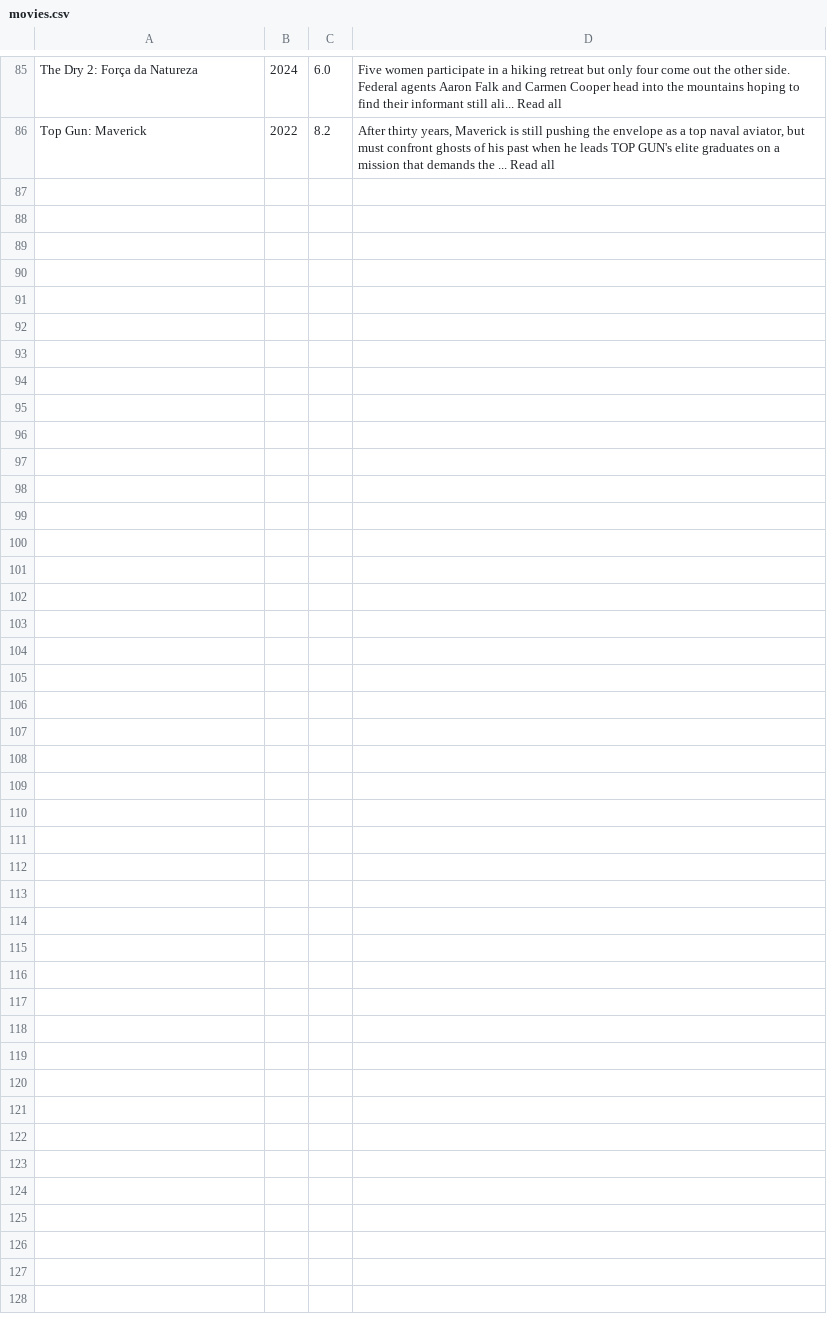
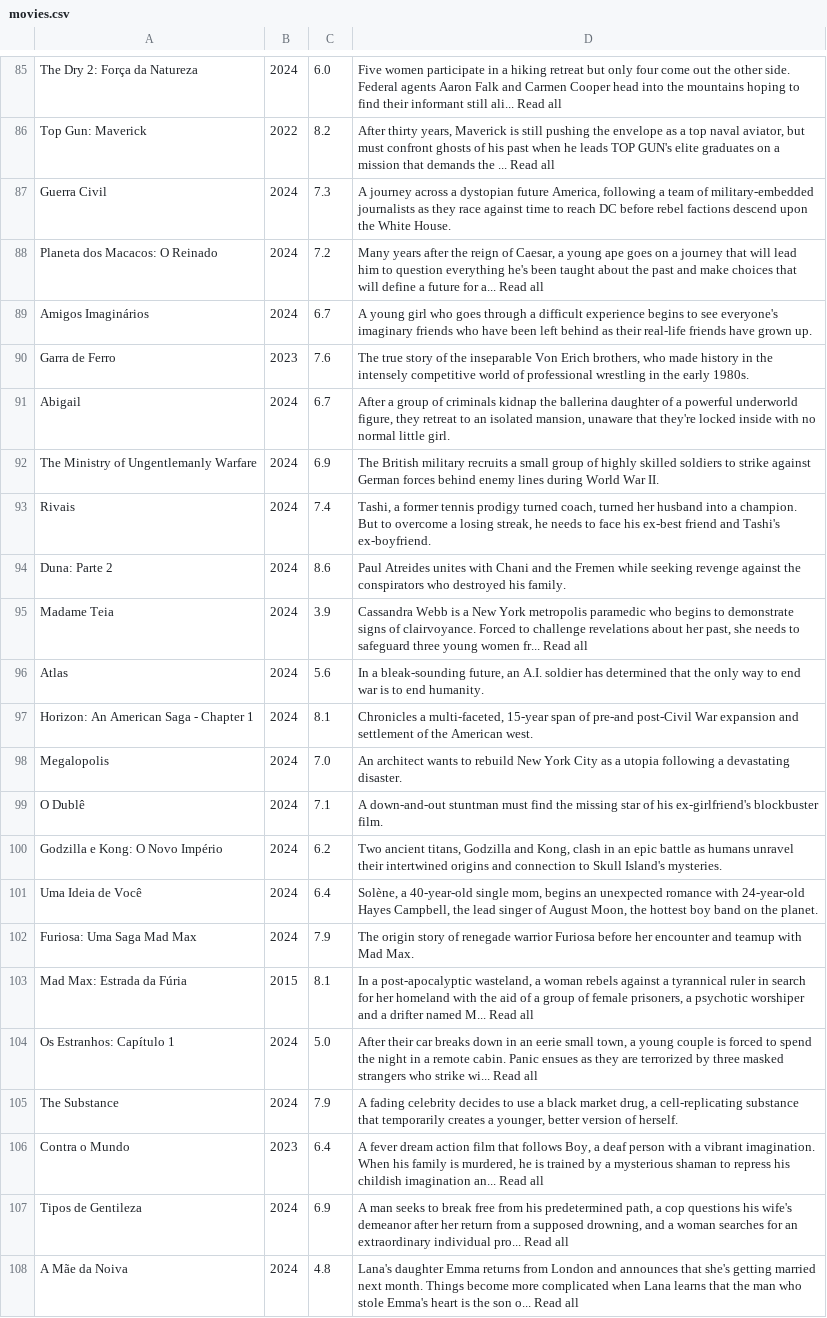
Before and after one commit to isaias1626/films, a CSV file: movies.csv, drawn as a sheet; only a part is shown, gaps mark what is left out.

```diff
--- a/movies.csv
+++ b/movies.csv
@@ -86 +86,23 @@ The Dry 2: Força da Natureza,2024,6.0,Five women participate in a hiking retrea
 Top Gun: Maverick,2022,8.2,"After thirty years, Maverick is still pushing the envelope as a top naval aviator, but must confront ghosts of his past when he leads TOP GUN's elite graduates on a mission that demands the ... Read all"
+Guerra Civil,2024,7.3,"A journey across a dystopian future America, following a team of military-embedded journalists as they race against time to reach DC before rebel factions descend upon the White House."
+Planeta dos Macacos: O Reinado,2024,7.2,"Many years after the reign of Caesar, a young ape goes on a journey that will lead him to question everything he's been taught about the past and make choices that will define a future for a... Read all"
+Amigos Imaginários,2024,6.7,A young girl who goes through a difficult experience begins to see everyone's imaginary friends who have been left behind as their real-life friends have grown up.
+Garra de Ferro,2023,7.6,"The true story of the inseparable Von Erich brothers, who made history in the intensely competitive world of professional wrestling in the early 1980s."
+Abigail,2024,6.7,"After a group of criminals kidnap the ballerina daughter of a powerful underworld figure, they retreat to an isolated mansion, unaware that they're locked inside with no normal little girl."
+The Ministry of Ungentlemanly Warfare,2024,6.9,The British military recruits a small group of highly skilled soldiers to strike against German forces behind enemy lines during World War II.
+Rivais,2024,7.4,"Tashi, a former tennis prodigy turned coach, turned her husband into a champion. But to overcome a losing streak, he needs to face his ex-best friend and Tashi's ex-boyfriend."
+Duna: Parte 2,2024,8.6,Paul Atreides unites with Chani and the Fremen while seeking revenge against the conspirators who destroyed his family.
+Madame Teia,2024,3.9,"Cassandra Webb is a New York metropolis paramedic who begins to demonstrate signs of clairvoyance. Forced to challenge revelations about her past, she needs to safeguard three young women fr... Read all"
+Atlas,2024,5.6,"In a bleak-sounding future, an A.I. soldier has determined that the only way to end war is to end humanity."
+Horizon: An American Saga - Chapter 1,2024,8.1,"Chronicles a multi-faceted, 15-year span of pre-and post-Civil War expansion and settlement of the American west."
+Megalopolis,2024,7.0,An architect wants to rebuild New York City as a utopia following a devastating disaster.
+O Dublê,2024,7.1,A down-and-out stuntman must find the missing star of his ex-girlfriend's blockbuster film.
+Godzilla e Kong: O Novo Império,2024,6.2,"Two ancient titans, Godzilla and Kong, clash in an epic battle as humans unravel their intertwined origins and connection to Skull Island's mysteries."
+Uma Ideia de Você,2024,6.4,"Solène, a 40-year-old single mom, begins an unexpected romance with 24-year-old Hayes Campbell, the lead singer of August Moon, the hottest boy band on the planet."
+Furiosa: Uma Saga Mad Max,2024,7.9,The origin story of renegade warrior Furiosa before her encounter and teamup with Mad Max.
+Mad Max: Estrada da Fúria,2015,8.1,"In a post-apocalyptic wasteland, a woman rebels against a tyrannical ruler in search for her homeland with the aid of a group of female prisoners, a psychotic worshiper and a drifter named M... Read all"
+Os Estranhos: Capítulo 1,2024,5.0,"After their car breaks down in an eerie small town, a young couple is forced to spend the night in a remote cabin. Panic ensues as they are terrorized by three masked strangers who strike wi... Read all"
+The Substance,2024,7.9,"A fading celebrity decides to use a black market drug, a cell-replicating substance that temporarily creates a younger, better version of herself."
+Contra o Mundo,2023,6.4,"A fever dream action film that follows Boy, a deaf person with a vibrant imagination. When his family is murdered, he is trained by a mysterious shaman to repress his childish imagination an... Read all"
+Tipos de Gentileza,2024,6.9,"A man seeks to break free from his predetermined path, a cop questions his wife's demeanor after her return from a supposed drowning, and a woman searches for an extraordinary individual pro... Read all"
+A Mãe da Noiva,2024,4.8,Lana's daughter Emma returns from London and announces that she's getting married next month. Things become more complicated when Lana learns that the man who stole Emma's heart is the son o... Read all
```
Also changed, not shown: 1 other file.
